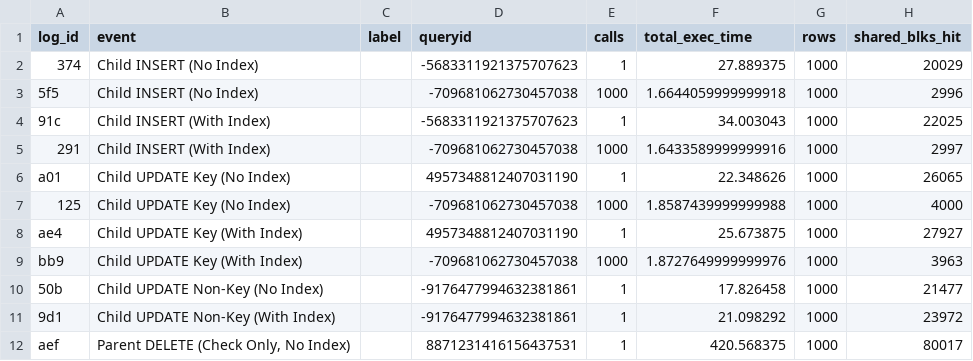
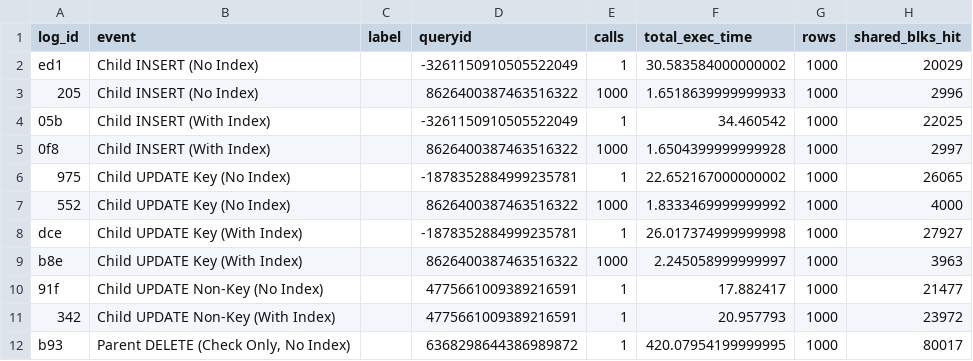
Before and after one commit to veridit/sql_saga, a CSV file: expected/performance/100_benchmark_basic_dml_benchmark_monitor.csv, drawn as a sheet; only a part is shown; the diff covers the shown part only; the diff names each change by its address in the sheet, - before the commit and + after, or states it on an @@ line.

Commit message:
temporal_merge: Improve speed with adding an index for @> on temp table

```diff
--- a/expected/performance/100_benchmark_basic_dml_benchmark_monitor.csv
+++ b/expected/performance/100_benchmark_basic_dml_benchmark_monitor.csv
-A2 (log_id): 374
+A2 (log_id): ed1
-D2 (queryid): -5683311921375707623
+D2 (queryid): -3261150910505522049
-F2 (total_exec_time): 27.889375
+F2 (total_exec_time): 30.583584000000002
-A3 (log_id): 5f5
+A3 (log_id): 205
-D3 (queryid): -709681062730457038
+D3 (queryid): 8626400387463516322
-F3 (total_exec_time): 1.6644059999999918
+F3 (total_exec_time): 1.6518639999999933
-A4 (log_id): 91c
+A4 (log_id): 05b
-D4 (queryid): -5683311921375707623
+D4 (queryid): -3261150910505522049
-F4 (total_exec_time): 34.003043
+F4 (total_exec_time): 34.460542
-A5 (log_id): 291
+A5 (log_id): 0f8
-D5 (queryid): -709681062730457038
+D5 (queryid): 8626400387463516322
-F5 (total_exec_time): 1.6433589999999916
+F5 (total_exec_time): 1.6504399999999928
-A6 (log_id): a01
+A6 (log_id): 975
-D6 (queryid): 4957348812407031190
+D6 (queryid): -1878352884999235781
-F6 (total_exec_time): 22.348626
+F6 (total_exec_time): 22.652167000000002
-A7 (log_id): 125
+A7 (log_id): 552
-D7 (queryid): -709681062730457038
+D7 (queryid): 8626400387463516322
-F7 (total_exec_time): 1.8587439999999988
+F7 (total_exec_time): 1.8333469999999992
-A8 (log_id): ae4
+A8 (log_id): dce
-D8 (queryid): 4957348812407031190
+D8 (queryid): -1878352884999235781
-F8 (total_exec_time): 25.673875
+F8 (total_exec_time): 26.017374999999998
-A9 (log_id): bb9
+A9 (log_id): b8e
-D9 (queryid): -709681062730457038
+D9 (queryid): 8626400387463516322
-F9 (total_exec_time): 1.8727649999999976
+F9 (total_exec_time): 2.245058999999997
-A10 (log_id): 50b
+A10 (log_id): 91f
-D10:D11 (queryid): -9176477994632381861
+D10:D11 (queryid): 4775661009389216591
-F10 (total_exec_time): 17.826458
+F10 (total_exec_time): 17.882417
-A11 (log_id): 9d1
+A11 (log_id): 342
-F11 (total_exec_time): 21.098292
+F11 (total_exec_time): 20.957793
-A12 (log_id): aef
+A12 (log_id): b93
-D12 (queryid): 8871231416156437531
+D12 (queryid): 6368298644386989872
-F12 (total_exec_time): 420.568375
+F12 (total_exec_time): 420.07954199999995
```
Also changed, not shown: 145 edited cells elsewhere in this file, expected/performance/103_benchmark_system_versioning_benchmark_monitor.csv, 8 other files.
